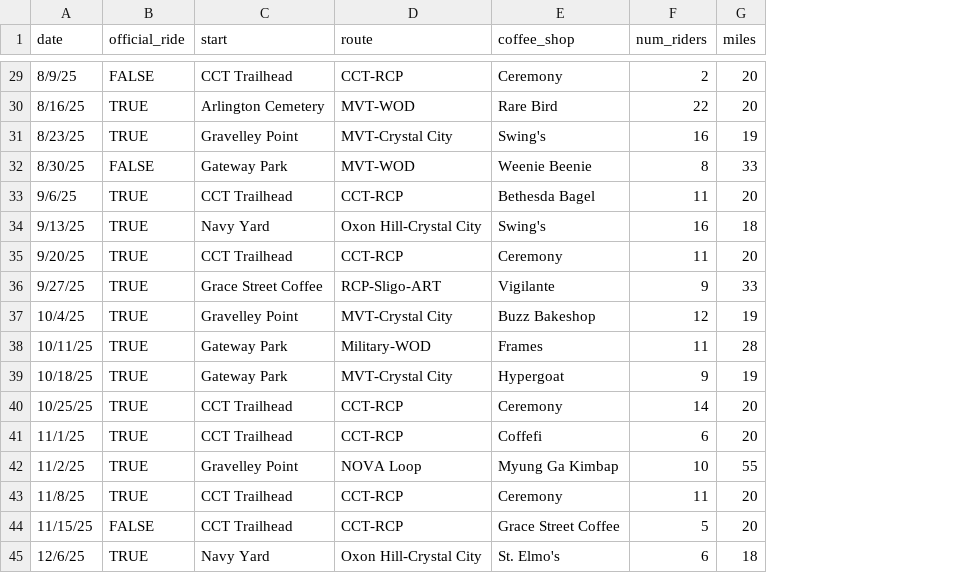
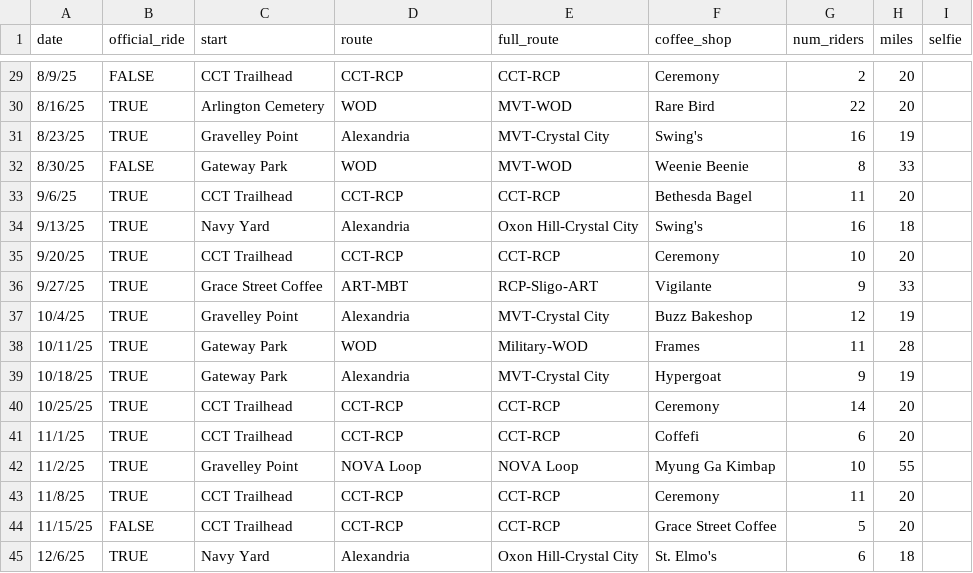
Before and after one commit to annabhe/tbd_stats, a CSV file: tbd_stats_2025.csv, drawn as a sheet; only a part is shown, gaps mark what is left out; addresses are those after the commit; the diff covers the shown part only; the diff names each change by its address in the sheet, - before the commit and + after, or states it on an @@ line.

```diff
--- a/tbd_stats_2025.csv
+++ b/tbd_stats_2025.csv
+column E (full_route), rows 29-45: CCT-RCP | MVT-WOD | MVT-Crystal City | MVT-WOD | CCT-RCP | Oxon Hill-Crystal City | CCT-RCP | RCP-Sligo-ART | MVT-Crystal City | Military-WOD | MVT-Crystal City | CCT-RCP | CCT-RCP | NOVA Loop | CCT-RCP | CCT-RCP | Oxon Hill-Crystal City
+column I (selfie), empty
-D30 (route): MVT-WOD
+D30 (route): WOD
-D31 (route): MVT-Crystal City
+D31 (route): Alexandria
-D32 (route): MVT-WOD
+D32 (route): WOD
-D34 (route): Oxon Hill-Crystal City
+D34 (route): Alexandria
-G35 (num_riders): 11
+G35 (num_riders): 10
-D36 (route): RCP-Sligo-ART
+D36 (route): ART-MBT
-D37 (route): MVT-Crystal City
+D37 (route): Alexandria
-D38 (route): Military-WOD
+D38 (route): WOD
-D39 (route): MVT-Crystal City
+D39 (route): Alexandria
-D45 (route): Oxon Hill-Crystal City
+D45 (route): Alexandria
```
Also changed, not shown: 14 edited cells elsewhere in this file, sat_attendance_2025.csv, 23 other files.
